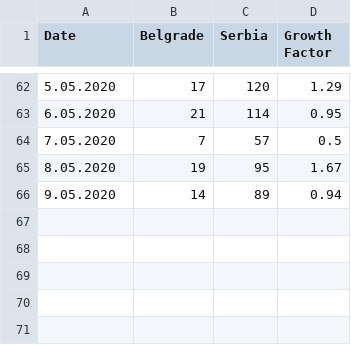
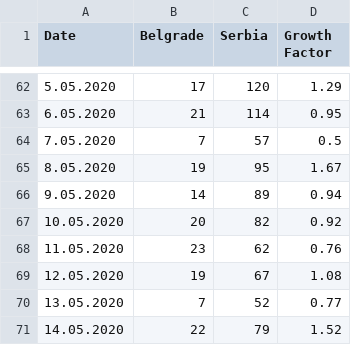
Before and after one commit to petarnikolovski/SARS-CoV-2-Serbia, a CSV file: data/interpolated.csv, drawn as a sheet; only a part is shown, gaps mark what is left out; the diff names each change by its address in the sheet, - before the commit and + after, or states it on an @@ line.

```diff
--- a/data/interpolated.csv
+++ b/data/interpolated.csv
+row 67: 10.05.2020 | 20 | 82 | 0.92
+row 68: 11.05.2020 | 23 | 62 | 0.76
+row 69: 12.05.2020 | 19 | 67 | 1.08
+row 70: 13.05.2020 | 7 | 52 | 0.77
+row 71: 14.05.2020 | 22 | 79 | 1.52
```
Also changed, not shown: 4 other files.
